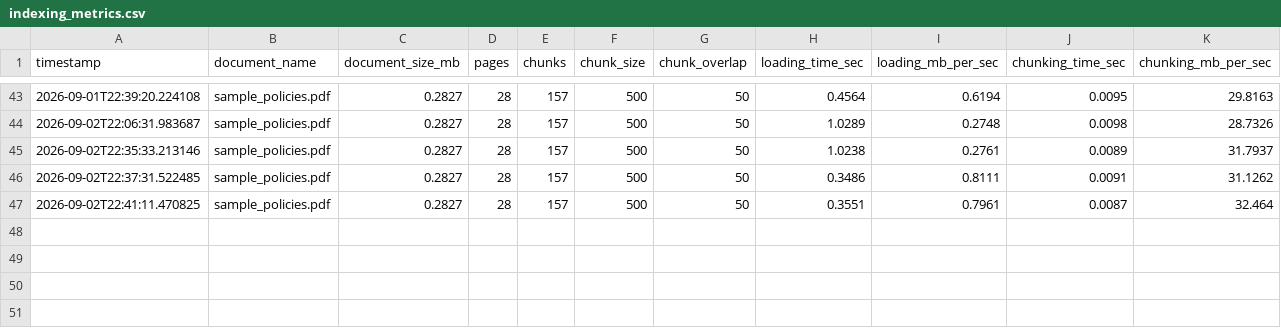
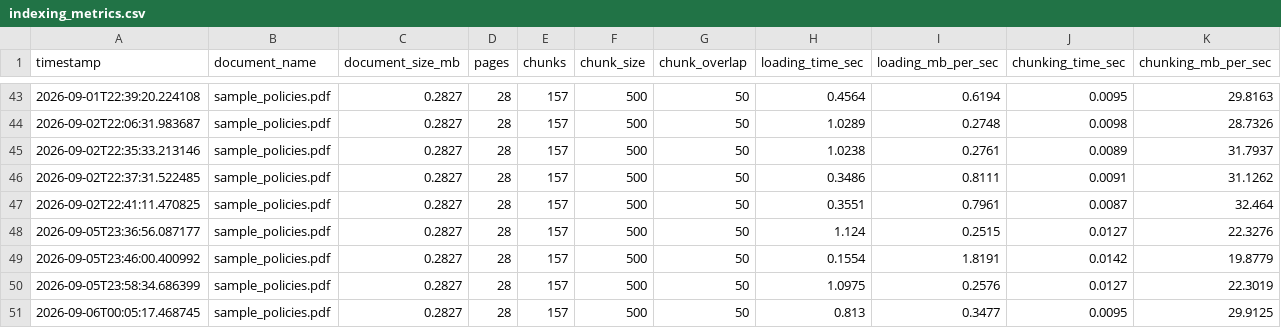
Before and after one commit to yogibaba7/DocuMind-RAG, a CSV file: indexing_metrics.csv, drawn as a sheet; only a part is shown, gaps mark what is left out; rows hold the shown columns only; the diff names each change by its address in the sheet, - before the commit and + after, or states it on an @@ line.

```diff
--- a/indexing_metrics.csv
+++ b/indexing_metrics.csv
+row 48: 2026-09-05T23:36:56.087177 | sample_policies.pdf | 0.2827 | 28 | 157 | 500 | 50 | 1.124 | 0.2515 | 0.0127 | 22.3276
+row 49: 2026-09-05T23:46:00.400992 | sample_policies.pdf | 0.2827 | 28 | 157 | 500 | 50 | 0.1554 | 1.8191 | 0.0142 | 19.8779
+row 50: 2026-09-05T23:58:34.686399 | sample_policies.pdf | 0.2827 | 28 | 157 | 500 | 50 | 1.0975 | 0.2576 | 0.0127 | 22.3019
+row 51: 2026-09-06T00:05:17.468745 | sample_policies.pdf | 0.2827 | 28 | 157 | 500 | 50 | 0.813 | 0.3477 | 0.0095 | 29.9125
```
Also changed, not shown: 7 other files.
